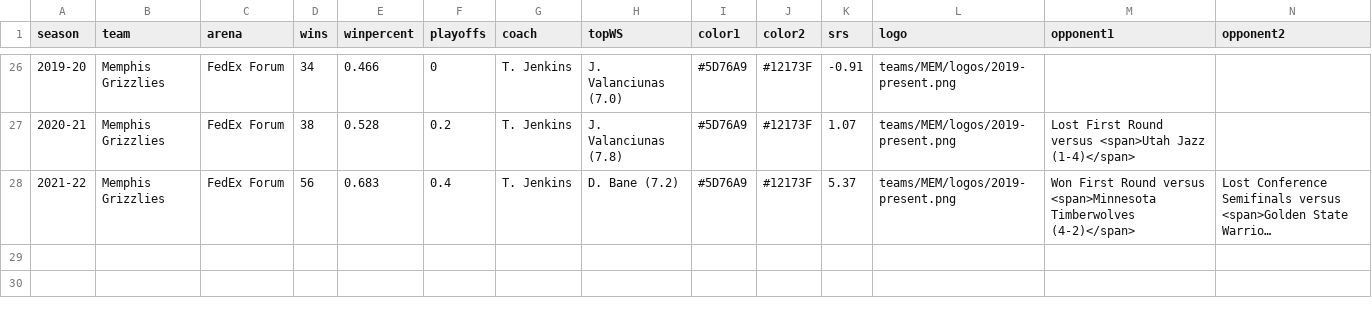
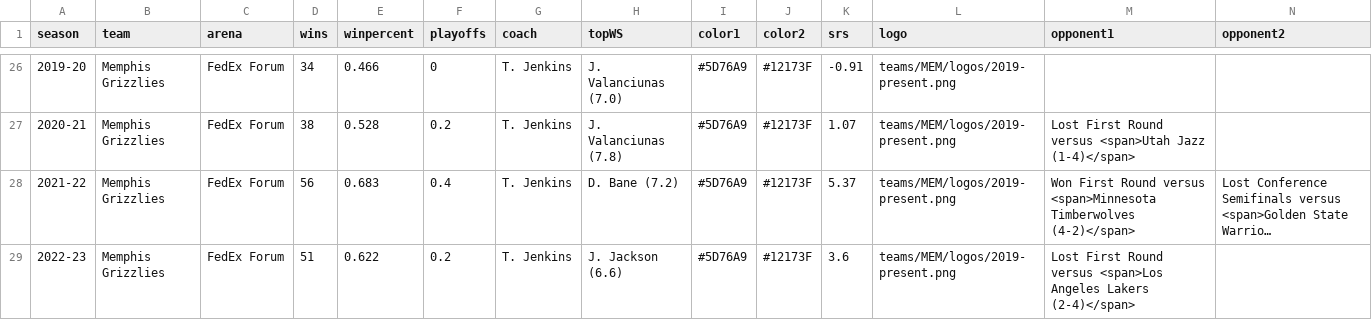
Before and after one commit to zacariias/nbahistory, a CSV file: teams/MEM/data.csv, drawn as a sheet; only a part is shown, gaps mark what is left out; long unchanged cells end in …; rows hold the shown columns only; the diff names each change by its address in the sheet, - before the commit and + after, or states it on an @@ line.

```diff
--- a/teams/MEM/data.csv
+++ b/teams/MEM/data.csv
+row 29: 2022-23 | Memphis Grizzlies | FedEx Forum | 51 | 0.622 | 0.2 | T. Jenkins | J. Jackson (6.6) | #5D76A9 | #12173F | 3.6 | teams/MEM/logos/2019-present.png | Lost First Round versus <span>Los Angeles Lakers (2-4)</span>
```
Also changed, not shown: 3 other files.
